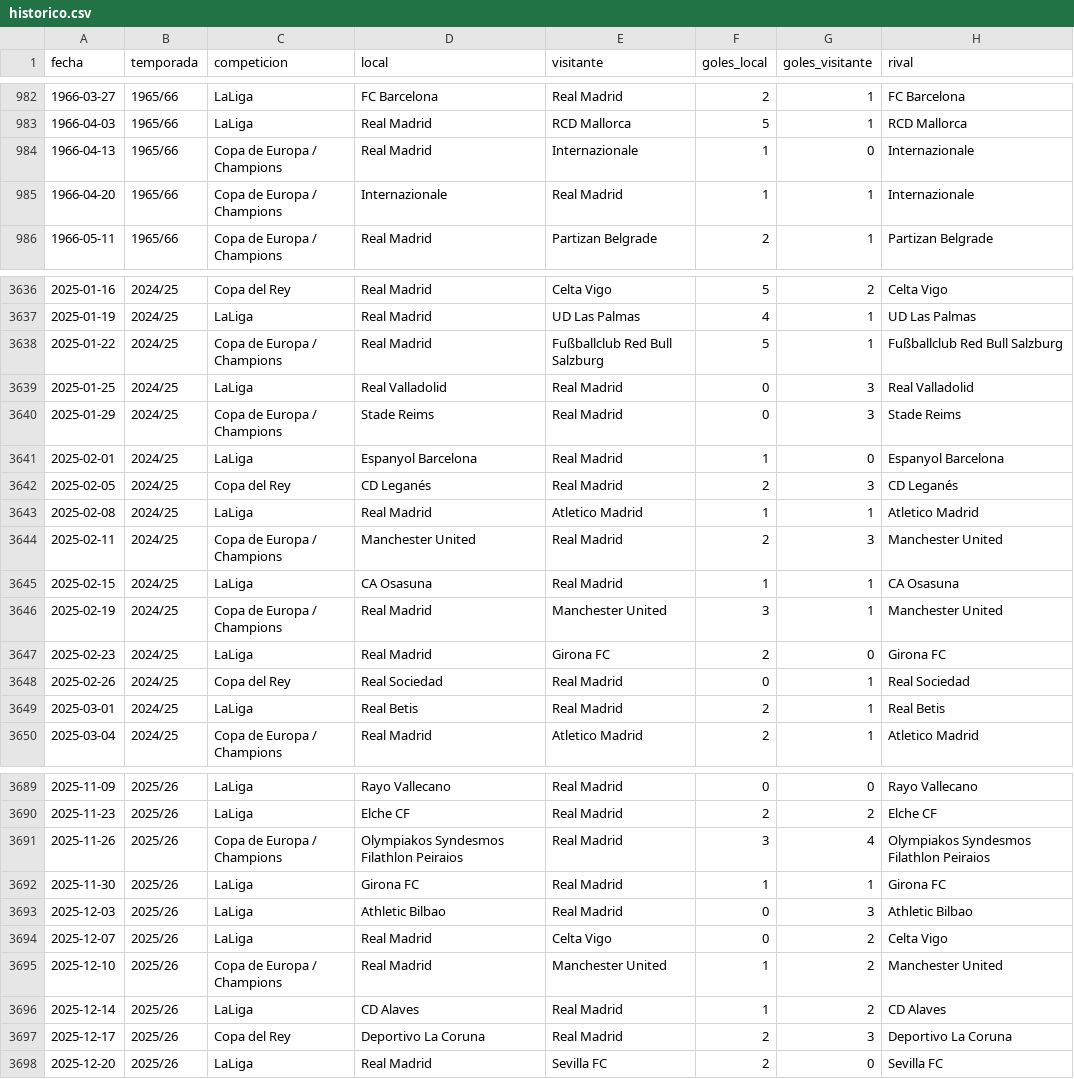
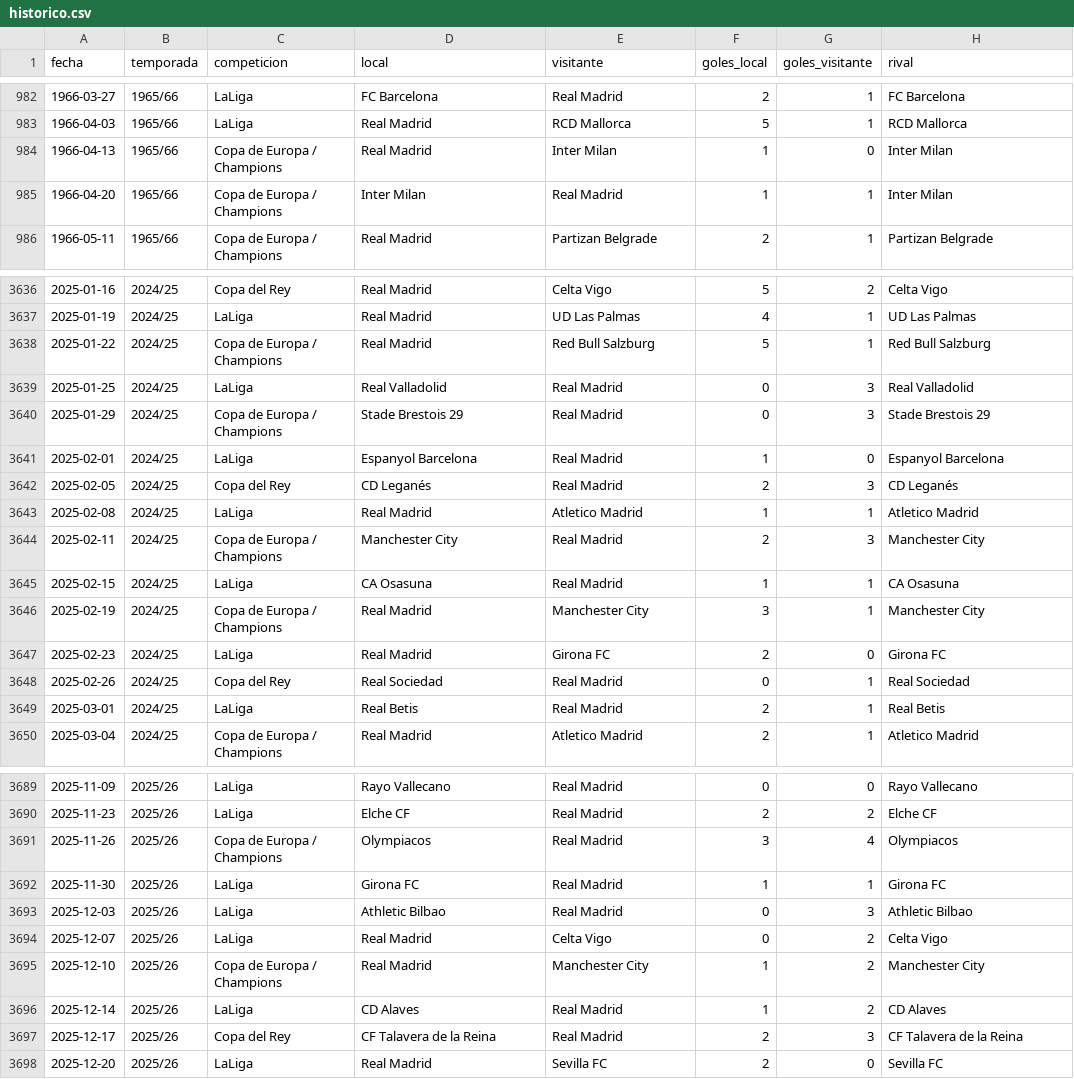
Before and after one commit to feeeeer/real-madrid-analytics, a CSV file: docs/data/historico.csv, drawn as a sheet; only a part is shown, gaps mark what is left out; the diff covers the shown part only; the diff names each change by its address in the sheet, - before the commit and + after, or states it on an @@ line.

```diff
--- a/docs/data/historico.csv
+++ b/docs/data/historico.csv
-E984 (visitante): Internazionale
+E984 (visitante): Inter Milan
-H984:H985 (rival): Internazionale
+H984:H985 (rival): Inter Milan
-D985 (local): Internazionale
+D985 (local): Inter Milan
-E3638 (visitante): Fußballclub Red Bull Salzburg
+E3638 (visitante): Red Bull Salzburg
-H3638 (rival): Fußballclub Red Bull Salzburg
+H3638 (rival): Red Bull Salzburg
-D3640 (local): Stade Reims
+D3640 (local): Stade Brestois 29
-H3640 (rival): Stade Reims
+H3640 (rival): Stade Brestois 29
-D3644 (local): Manchester United
+D3644 (local): Manchester City
-H3644 (rival): Manchester United
+H3644 (rival): Manchester City
-E3646 (visitante): Manchester United
+E3646 (visitante): Manchester City
-H3646 (rival): Manchester United
+H3646 (rival): Manchester City
-D3691 (local): Olympiakos Syndesmos Filathlon Peiraios
+D3691 (local): Olympiacos
-H3691 (rival): Olympiakos Syndesmos Filathlon Peiraios
+H3691 (rival): Olympiacos
-E3695 (visitante): Manchester United
+E3695 (visitante): Manchester City
-H3695 (rival): Manchester United
+H3695 (rival): Manchester City
-D3697 (local): Deportivo La Coruna
+D3697 (local): CF Talavera de la Reina
-H3697 (rival): Deportivo La Coruna
+H3697 (rival): CF Talavera de la Reina
```
Also changed, not shown: 108 edited cells elsewhere in this file, docs/data/escudos.csv, 9 other files.
